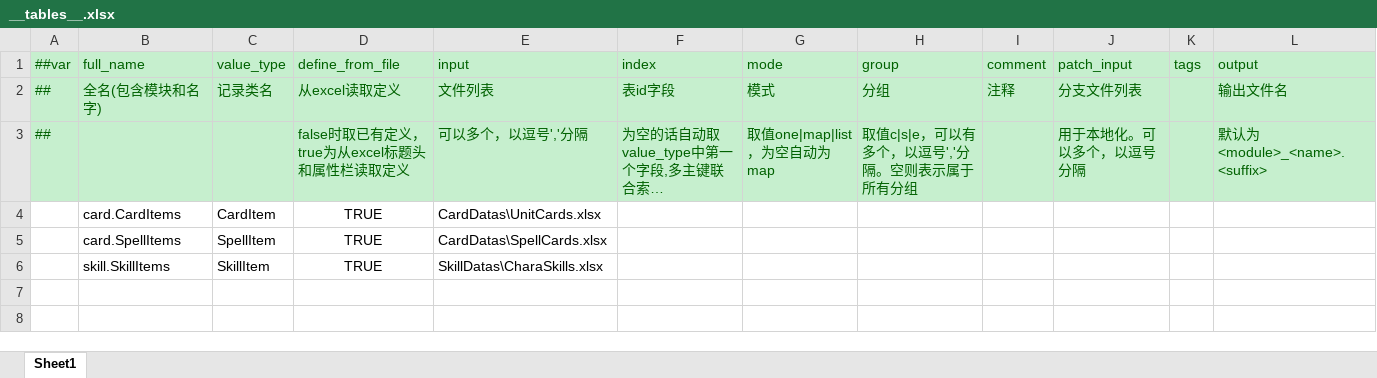
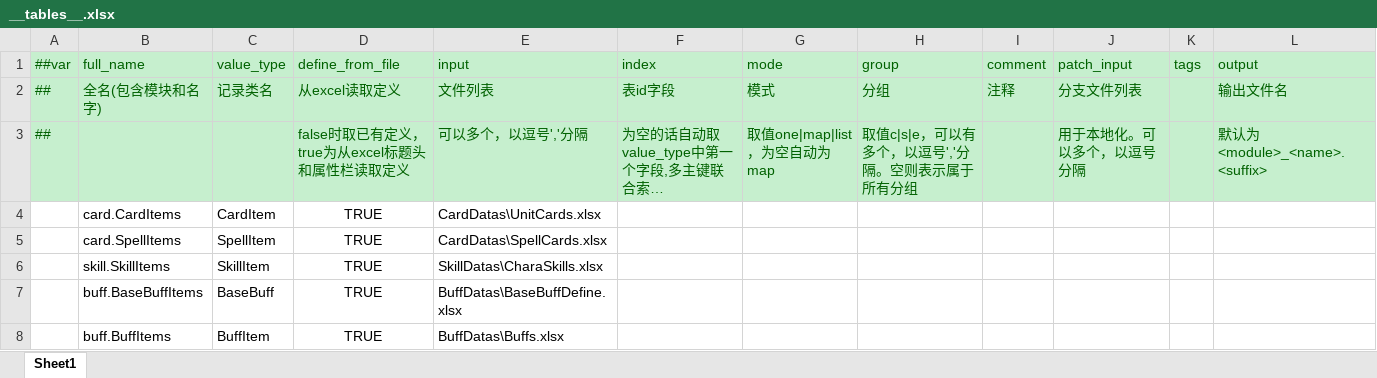
Before and after one commit to genpai-impact/genpai, an Excel workbook: Luban/Configs/Datas/__tables__.xlsx, sheet Sheet1, drawn as a sheet; long unchanged cells end in …; values as stored, in another font and other column widths than the file's, no borders; the diff names each change by its address in the sheet, - before the commit and + after, or states it on an @@ line.

```diff
--- a/Luban/Configs/Datas/__tables__.xlsx (sheet Sheet1)
+++ b/Luban/Configs/Datas/__tables__.xlsx (sheet Sheet1)
+row 7:  | buff.BaseBuffItems | BaseBuff | TRUE | BuffDatas\BaseBuffDefine.xlsx
+row 8:  | buff.BuffItems | BuffItem | TRUE | BuffDatas\Buffs.xlsx
```
Also changed, not shown: Luban/Configs/Datas/BuffDatas/Buffs.xlsx, 23 other files.
